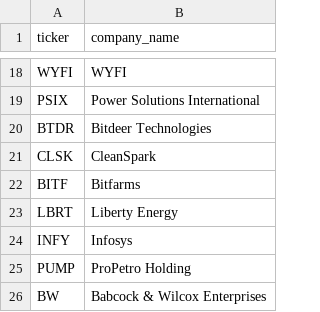
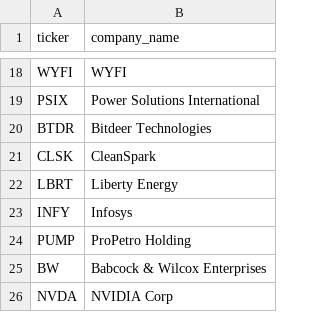
Before and after one commit to neurogenesis-asia/buffett-monitor, a CSV file: config/watchlists/ai_watchlist.csv, drawn as a sheet; only a part is shown, gaps mark what is left out; the shorter side is filled out with more unchanged rows; the diff names each change by its address in the sheet, - before the commit and + after, or states it on an @@ line.

```diff
--- a/config/watchlists/ai_watchlist.csv
+++ b/config/watchlists/ai_watchlist.csv
-row 22: BITF | Bitfarms
```
